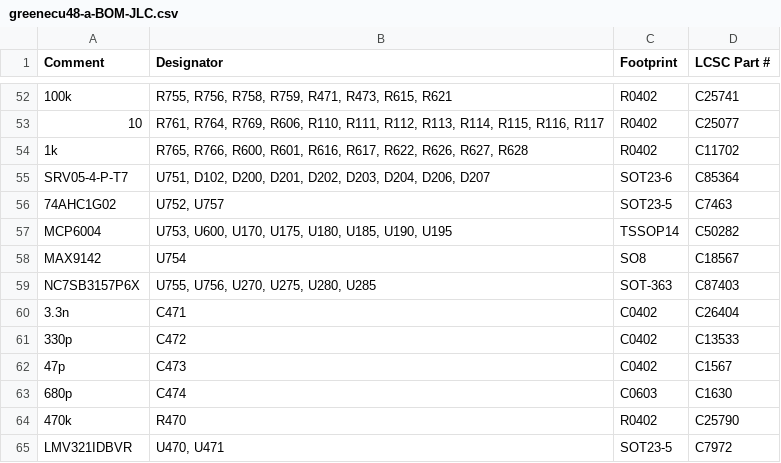
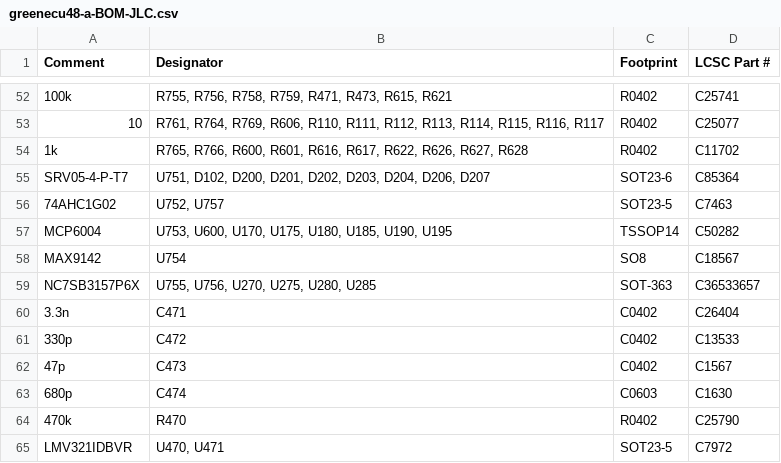
Before and after one commit to greenenergyperuwifi/hellen-example, a CSV file: boards/greenecu48-a/board/greenecu48-a-BOM-JLC.csv, drawn as a sheet; only a part is shown, gaps mark what is left out; the diff covers the shown part only.

```diff
--- a/boards/greenecu48-a/board/greenecu48-a-BOM-JLC.csv
+++ b/boards/greenecu48-a/board/greenecu48-a-BOM-JLC.csv
@@ -58,3 +58,3 @@ Comment,Designator,Footprint,LCSC Part #
 "MAX9142","U754","SO8","C18567"
-"NC7SB3157P6X","U755, U756, U270, U275, U280, U285","SOT-363","C87403"
+"NC7SB3157P6X","U755, U756, U270, U275, U280, U285","SOT-363","C36533657"
 "3.3n","C471","C0402","C26404"
```
Also changed, not shown: 1 added row and 8 edited cells elsewhere in this file, gerber/greenecu48-all-pos.csv, 13 other files.
